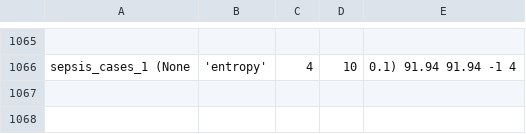
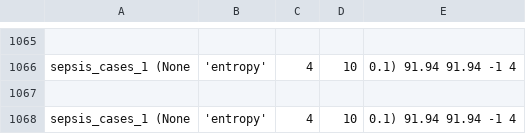
Before and after one commit to GoldenRose01/Thesis, a CSV file: media/output/model_params.csv, drawn as a sheet; only a part is shown, gaps mark what is left out; the diff names each change by its address in the sheet, - before the commit and + after, or states it on an @@ line.

```diff
--- a/media/output/model_params.csv
+++ b/media/output/model_params.csv
+row 1067: (empty)
+row 1068: sepsis_cases_1 (None | 'entropy' | 4 | 10 | 0.1) 91.94 91.94 -1 4
```
Also changed, not shown: media/output/results.csv, 16 other files.
